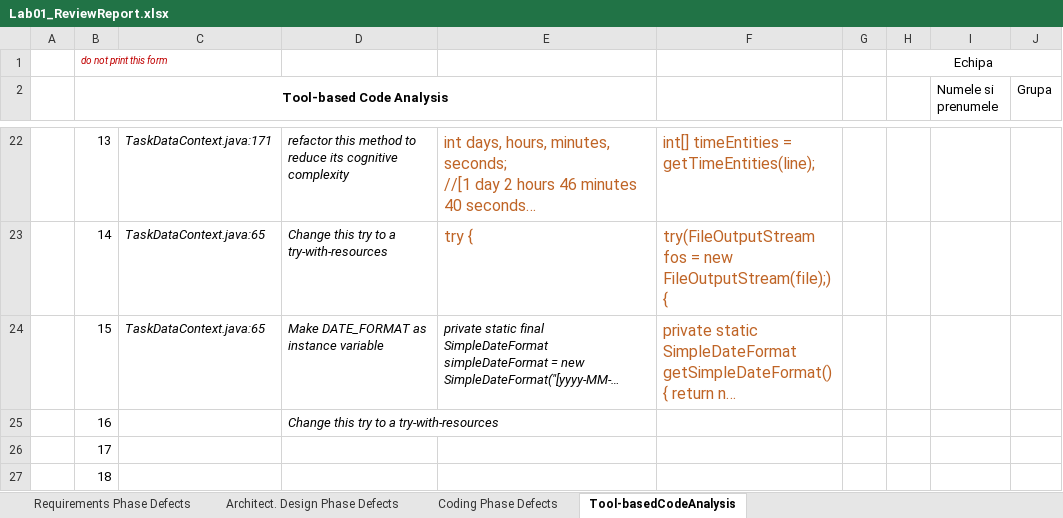
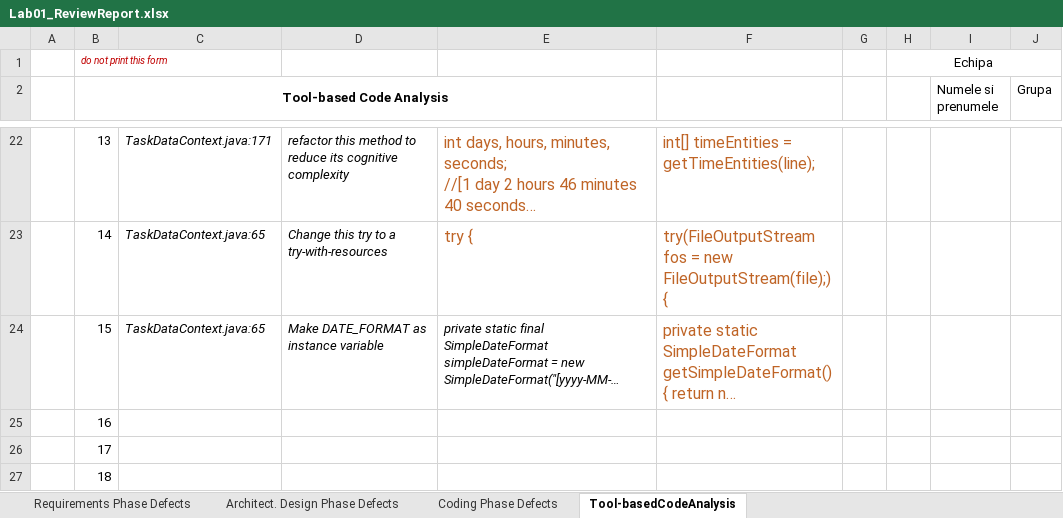
Before and after one commit to GagiuFilip1/VVSS, an Excel workbook: Docs/Lab01/Lab01_ReviewReport.xlsx, sheet Tool-basedCodeAnalysis, drawn as a sheet; only a part is shown, gaps mark what is left out; long unchanged cells end in …; values as stored, in another font and other column widths than the file's, no borders; the diff names each change by its address in the sheet, - before the commit and + after, or states it on an @@ line.

```diff
--- a/Docs/Lab01/Lab01_ReviewReport.xlsx (sheet Tool-basedCodeAnalysis)
+++ b/Docs/Lab01/Lab01_ReviewReport.xlsx (sheet Tool-basedCodeAnalysis)
-D25: Change this try to a try-with-resources
+D25: (empty)
```
Also changed, not shown: sheet Requirements Phase Defects, sheet Architect. Design Phase Defects, sheet Coding Phase Defects, formulas that keep their value.
